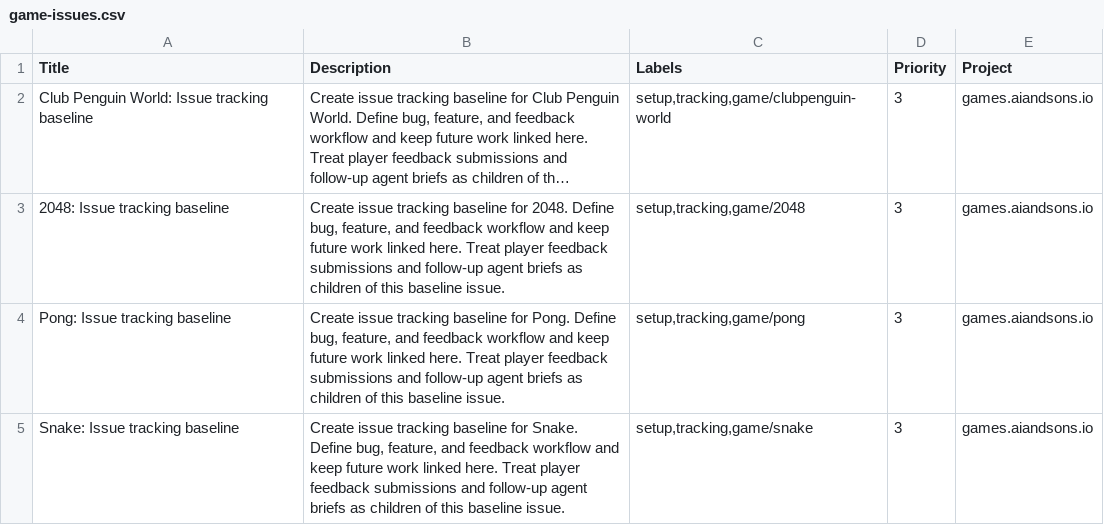
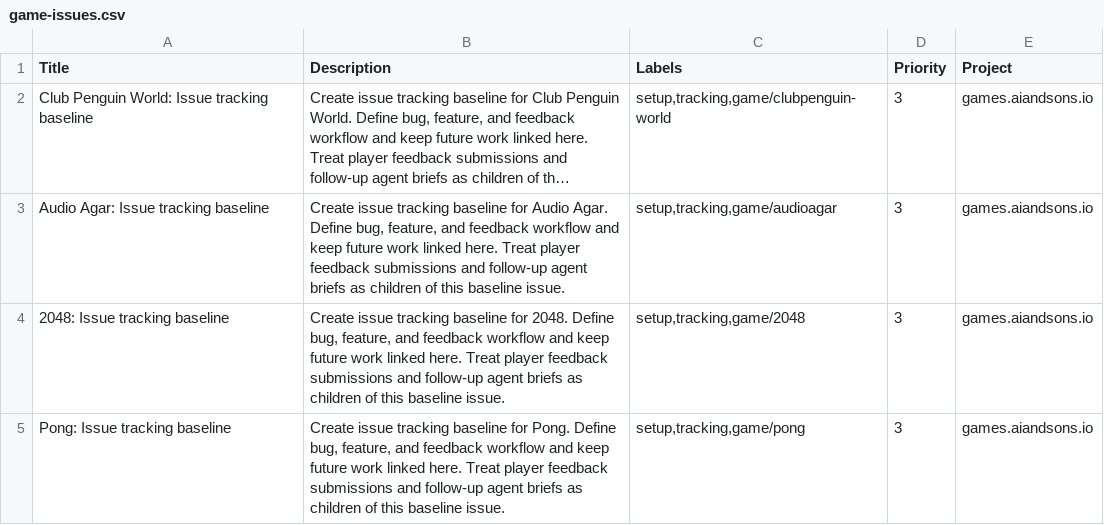
Before and after one commit to LEnc95/games.aiandsons.io, a CSV file: linear/game-issues.csv, drawn as a sheet; only a part is shown; the shorter side is filled out with more unchanged rows; long unchanged cells end in …; the diff names each change by its address in the sheet, - before the commit and + after, or states it on an @@ line.

Commit message:
Add Audio Agar launcher and SEO metadata

```diff
--- a/linear/game-issues.csv
+++ b/linear/game-issues.csv
+row 3: Audio Agar: Issue tracking baseline | Create issue tracking baseline for Audio Agar. Define bug, feature, and feedback workflow and keep future work linked here. Treat player feedback submissions and follow-up agent briefs as children of this baseline issue. | setup,tracking,game/audioagar | 3 | games.aiandsons.io
```
Also changed, not shown: 12 other files.
